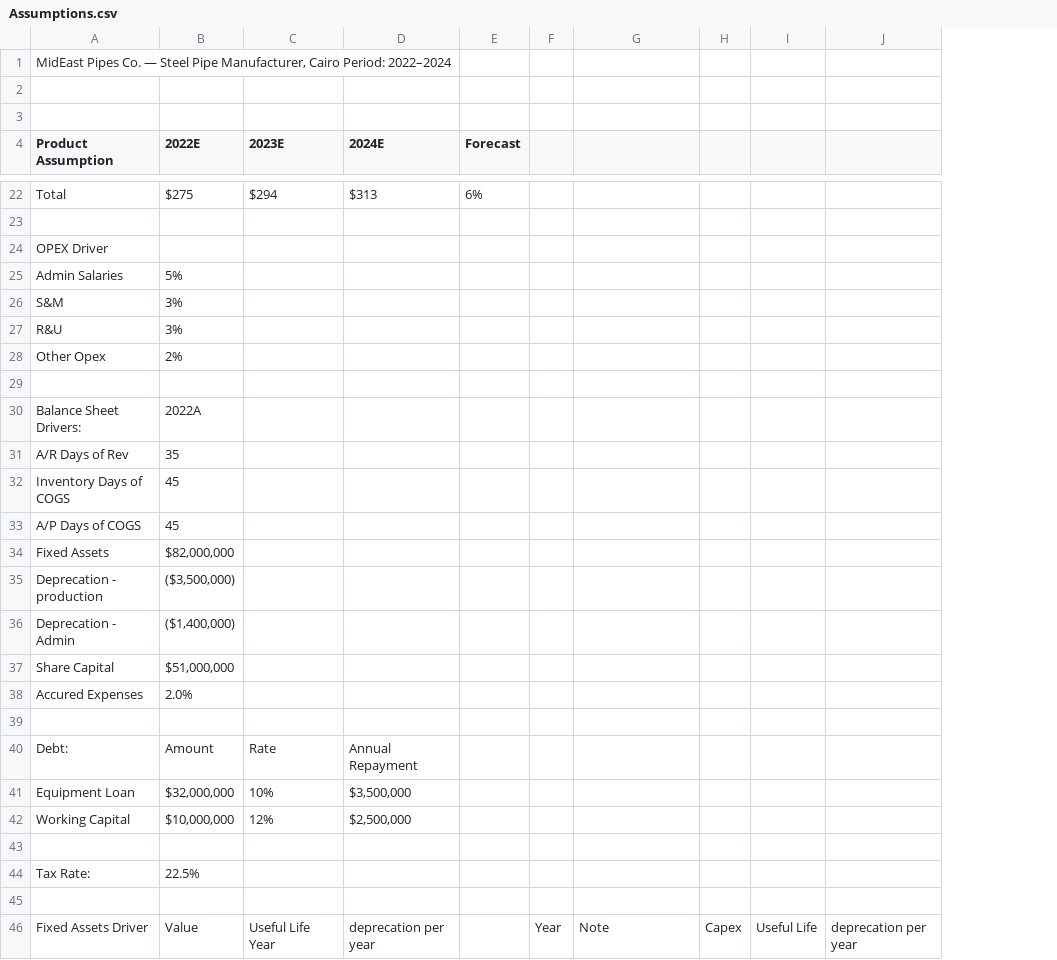
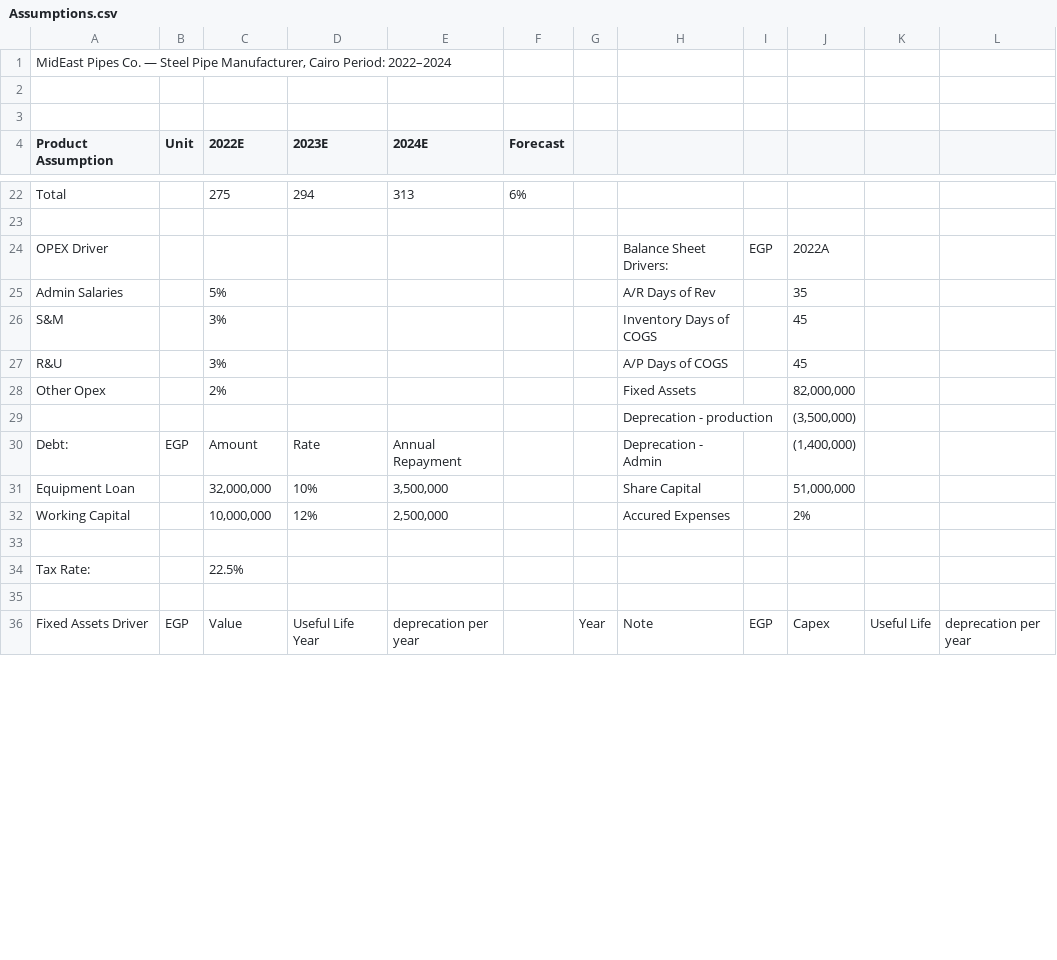
Before and after one commit to ahmeda-abdoun/Three-Statement-driver-based-Steel-pipe-Manufacturing, a CSV file: Excel-model/Assumptions.csv, drawn as a sheet; only a part is shown, gaps mark what is left out; removed rows and columns are numbered as before the commit, all else as after; rows hold the shown columns only; the diff covers the shown part only; the diff names each change by its address in the sheet, - before the commit and + after, or states it on an @@ line.

```diff
--- a/Excel-model/Assumptions.csv
+++ b/Excel-model/Assumptions.csv
+column B (Unit), rows 30-36: EGP |  |  |  |  |  | EGP
-column H, row 46: Capex
+column I, rows 24-36: EGP |  |  |  |  |  |  |  |  |  |  |  | EGP
+column J, rows 24-36: 2022A | 35 | 45 | 45 | 82,000,000 | (3,500,000) | (1,400,000) | 51,000,000 | 2% |  |  |  | Capex
-column J, row 46: deprecation per year
+column L, row 36: deprecation per year
-C22 (2022E): $275
+C22 (2022E): 275
-D22 (2023E): $294
+D22 (2023E): 294
-E22 (2024E): $313
+E22 (2024E): 313
-H24: (empty)
+H24: Balance Sheet Drivers:
-H25: (empty)
+H25: A/R Days of Rev
-H26: (empty)
+H26: Inventory Days of COGS
-H27: (empty)
+H27: A/P Days of COGS
-H28: (empty)
+H28: Fixed Assets
-row 29: (empty)
+row 29:  |  |  |  |  |  |  | Deprecation - production |  | (3,500,000)
-row 30: Balance Sheet Drivers: | 2022A
-row 31: A/R Days of Rev | 35
-row 32: Inventory Days of COGS | 45
-row 33: A/P Days of COGS | 45
-row 34: Fixed Assets | $82,000,000
-row 35: Deprecation - production | ($3,500,000)
-row 36: Deprecation - Admin | ($1,400,000)
-row 37: Share Capital | $51,000,000
-row 38: Accured Expenses | 2.0%
-row 39: (empty)
-H30: (empty)
+H30: Deprecation - Admin
-C31 (2022E): $32,000,000
+C31 (2022E): 32,000,000
-E31 (2024E): $3,500,000
+E31 (2024E): 3,500,000
-H31: (empty)
+H31: Share Capital
-C32 (2022E): $10,000,000
+C32 (2022E): 10,000,000
-E32 (2024E): $2,500,000
+E32 (2024E): 2,500,000
-H32: (empty)
+H32: Accured Expenses
```
Also changed, not shown: 2 added rows, 2 removed rows and 35 edited cells elsewhere in this file, 17 other files.
